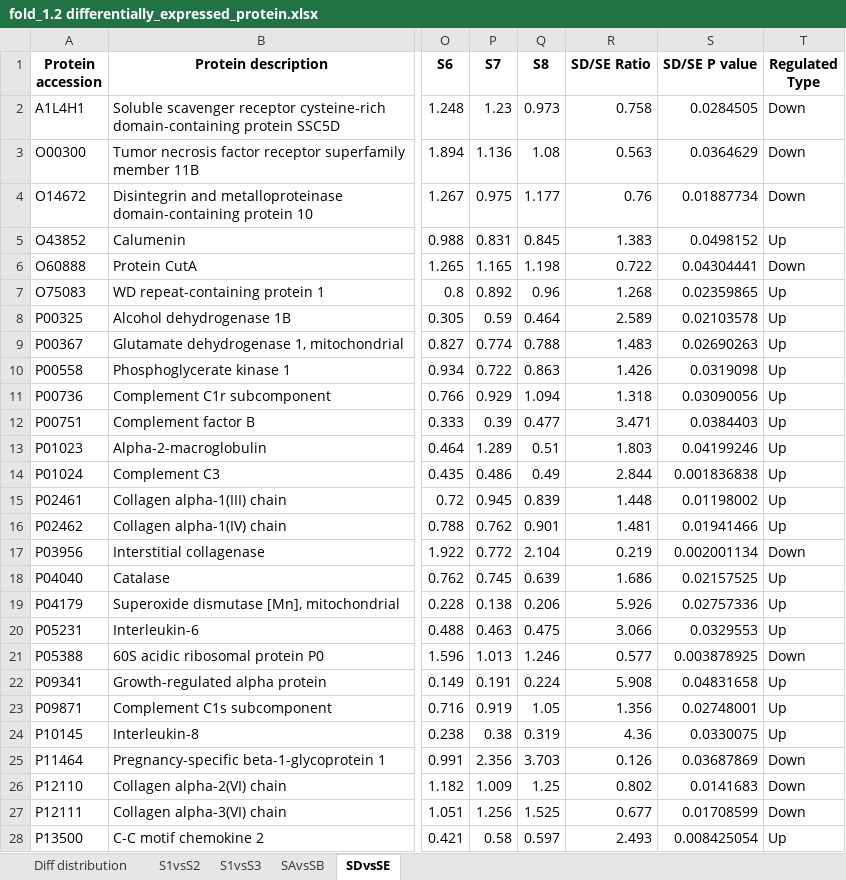
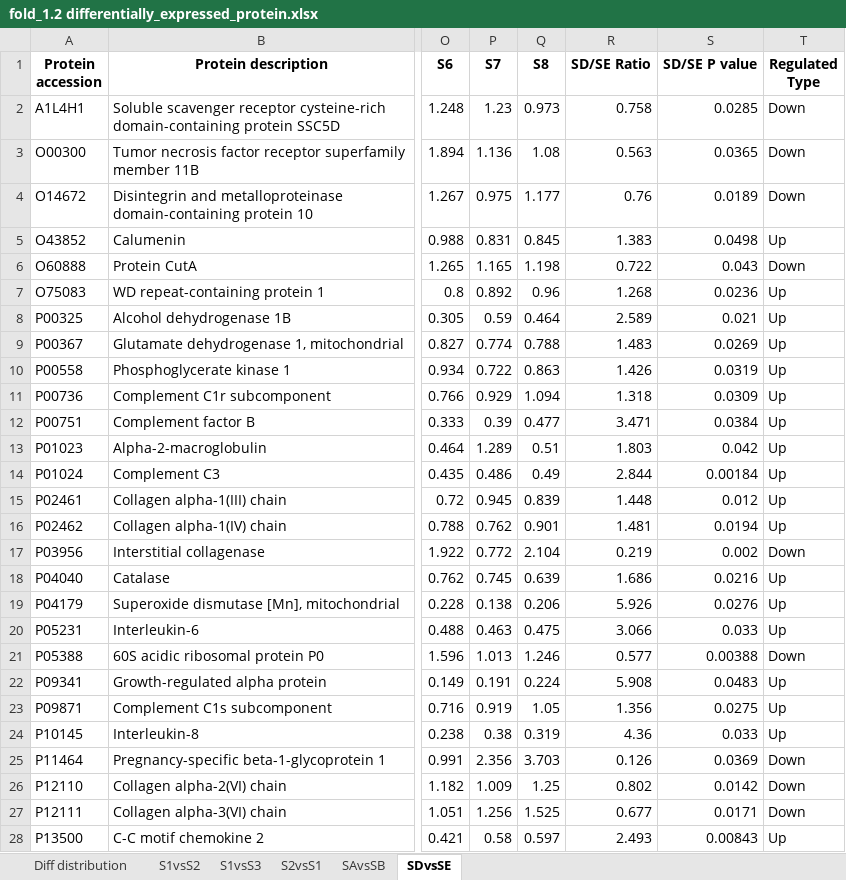
Before and after one commit to Todzhu/proteinQuant, an Excel workbook: fold_1.2 differentially_expressed_protein.xlsx, sheet SDvsSE, drawn as a sheet; only a part is shown, gaps mark what is left out; values as stored, in another font and other column widths than the file's, no borders; the diff covers the shown part only; the diff names each change by its address in the sheet, - before the commit and + after, or states it on an @@ line.

```diff
--- a/fold_1.2 differentially_expressed_protein.xlsx (sheet SDvsSE)
+++ b/fold_1.2 differentially_expressed_protein.xlsx (sheet SDvsSE)
+sheet tab: S2vsS1
-S2 (SD/SE P value): 0.0284505
+S2 (SD/SE P value): 0.0285
-S3 (SD/SE P value): 0.0364629
+S3 (SD/SE P value): 0.0365
-S4 (SD/SE P value): 0.01887734
+S4 (SD/SE P value): 0.0189
-S5 (SD/SE P value): 0.0498152
+S5 (SD/SE P value): 0.0498
-S6 (SD/SE P value): 0.04304441
+S6 (SD/SE P value): 0.043
-S7 (SD/SE P value): 0.02359865
+S7 (SD/SE P value): 0.0236
-S8 (SD/SE P value): 0.02103578
+S8 (SD/SE P value): 0.021
-S9 (SD/SE P value): 0.02690263
+S9 (SD/SE P value): 0.0269
-S10 (SD/SE P value): 0.0319098
+S10 (SD/SE P value): 0.0319
-S11 (SD/SE P value): 0.03090056
+S11 (SD/SE P value): 0.0309
-S12 (SD/SE P value): 0.0384403
+S12 (SD/SE P value): 0.0384
-S13 (SD/SE P value): 0.04199246
+S13 (SD/SE P value): 0.042
-S14 (SD/SE P value): 0.001836838
+S14 (SD/SE P value): 0.00184
-S15 (SD/SE P value): 0.01198002
+S15 (SD/SE P value): 0.012
-S16 (SD/SE P value): 0.01941466
+S16 (SD/SE P value): 0.0194
-S17 (SD/SE P value): 0.002001134
+S17 (SD/SE P value): 0.002
-S18 (SD/SE P value): 0.02157525
+S18 (SD/SE P value): 0.0216
-S19 (SD/SE P value): 0.02757336
+S19 (SD/SE P value): 0.0276
-S20 (SD/SE P value): 0.0329553
+S20 (SD/SE P value): 0.033
-S21 (SD/SE P value): 0.003878925
+S21 (SD/SE P value): 0.00388
-S22 (SD/SE P value): 0.04831658
+S22 (SD/SE P value): 0.0483
-S23 (SD/SE P value): 0.02748001
+S23 (SD/SE P value): 0.0275
-S24 (SD/SE P value): 0.0330075
+S24 (SD/SE P value): 0.033
-S25 (SD/SE P value): 0.03687869
+S25 (SD/SE P value): 0.0369
-S26 (SD/SE P value): 0.0141683
+S26 (SD/SE P value): 0.0142
-S27 (SD/SE P value): 0.01708599
+S27 (SD/SE P value): 0.0171
-S28 (SD/SE P value): 0.008425054
+S28 (SD/SE P value): 0.00843
```
Also changed, not shown: 50 edited cells elsewhere in this sheet, sheet S1vsS3, sheet S1vsS2, sheet SAvsSB, sheet Diff distribution, fold_1.3 differentially_expressed_protein.xlsx, fold_1.5 differentially_expressed_protein.xlsx, 6 other files.
